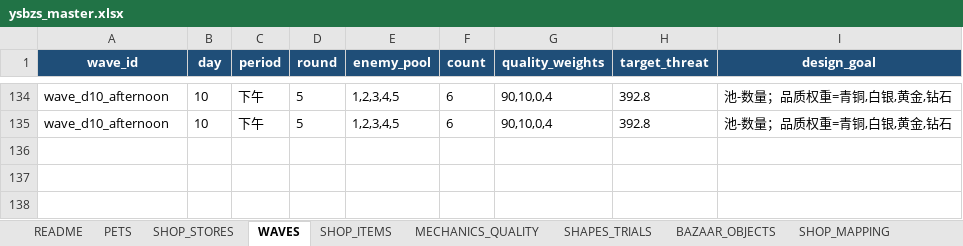
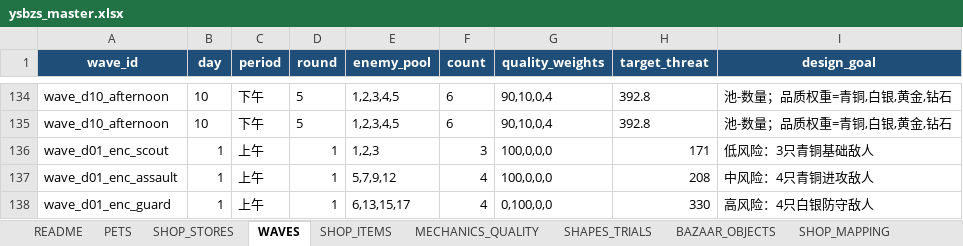
Before and after one commit to jyf0330/ysbzs, an Excel workbook: xlsx/ysbzs_master.xlsx, sheet WAVES, drawn as a sheet; only a part is shown, gaps mark what is left out; values as stored, in another font and other column widths than the file's, no borders; the diff names each change by its address in the sheet, - before the commit and + after, or states it on an @@ line.

Commit message:
feat(route): bind first encounter choice to waves and rewards

```diff
--- a/xlsx/ysbzs_master.xlsx (sheet WAVES)
+++ b/xlsx/ysbzs_master.xlsx (sheet WAVES)
+row 136: wave_d01_enc_scout | 1 | 上午 | 1 | 1,2,3 | 3 | 100,0,0,0 | 171 | 低风险：3只青铜基础敌人
+row 137: wave_d01_enc_assault | 1 | 上午 | 1 | 5,7,9,12 | 4 | 100,0,0,0 | 208 | 中风险：4只青铜进攻敌人
+row 138: wave_d01_enc_guard | 1 | 上午 | 1 | 6,13,15,17 | 4 | 0,100,0,0 | 330 | 高风险：4只白银防守敌人
```
Also changed, not shown: sheet ROUTE, 12 other files.
